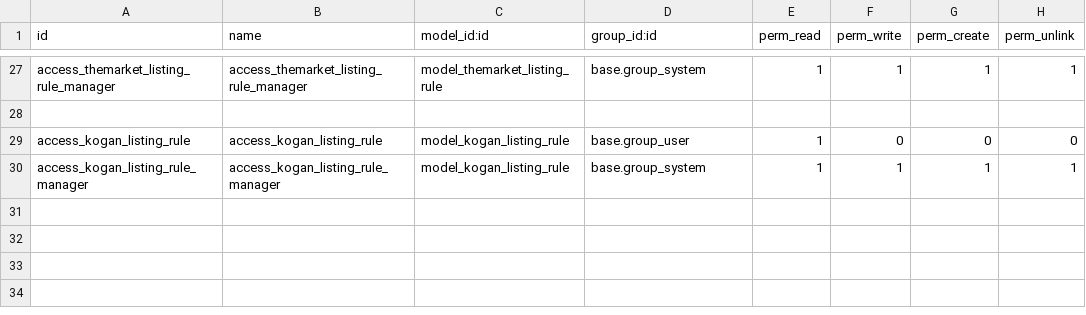
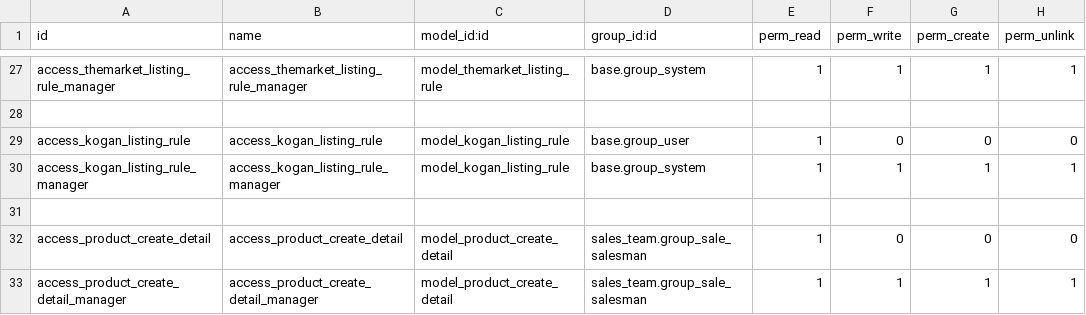
Before and after one commit to metamorphosisltd1/idiya_marketplace_connector, a CSV file: security/ir.model.access.csv, drawn as a sheet; only a part is shown, gaps mark what is left out; the diff names each change by its address in the sheet, - before the commit and + after, or states it on an @@ line.

Commit message:
Product Template
Add product

```diff
--- a/security/ir.model.access.csv
+++ b/security/ir.model.access.csv
+row 31: (empty)
+row 32: access_product_create_detail | access_product_create_detail | model_product_create_detail | sales_team.group_sale_salesman | 1 | 0 | 0 | 0
+row 33: access_product_create_detail_manager | access_product_create_detail_manager | model_product_create_detail | sales_team.group_sale_salesman | 1 | 1 | 1 | 1
```
Also changed, not shown: 9 other files.
